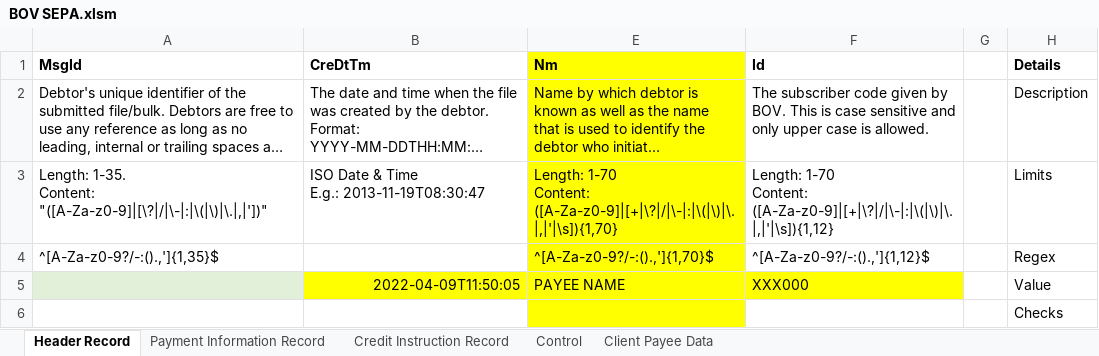
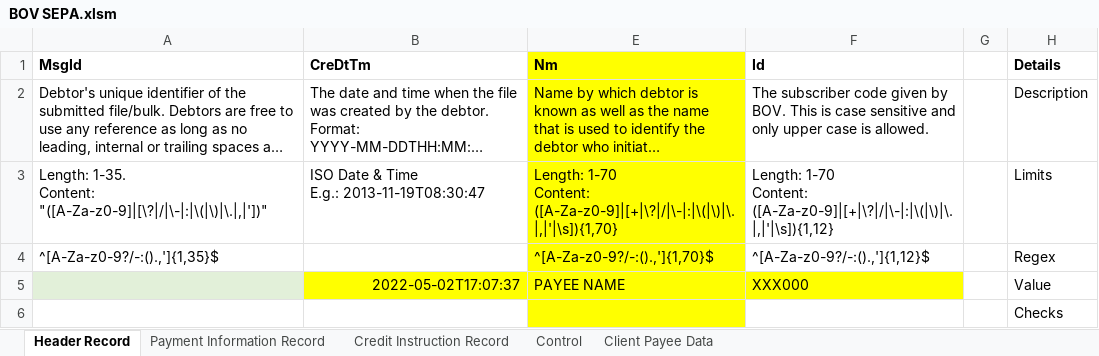
Before and after one commit to chribonn/bnkSEPA, an Excel workbook: xl/BOV SEPA.xlsm, sheet Header Record, drawn as a sheet; long unchanged cells end in …; values as stored, in another font and other column widths than the file's, no borders; the diff names each change by its address in the sheet, - before the commit and + after, or states it on an @@ line.

```diff
--- a/xl/BOV SEPA.xlsm (sheet Header Record)
+++ b/xl/BOV SEPA.xlsm (sheet Header Record)
-B5 (CreDtTm): 2022-04-09T11:50:05
+B5 (CreDtTm): 2022-05-02T17:07:37
```
Also changed, not shown: sheet Control, 10 other files.
